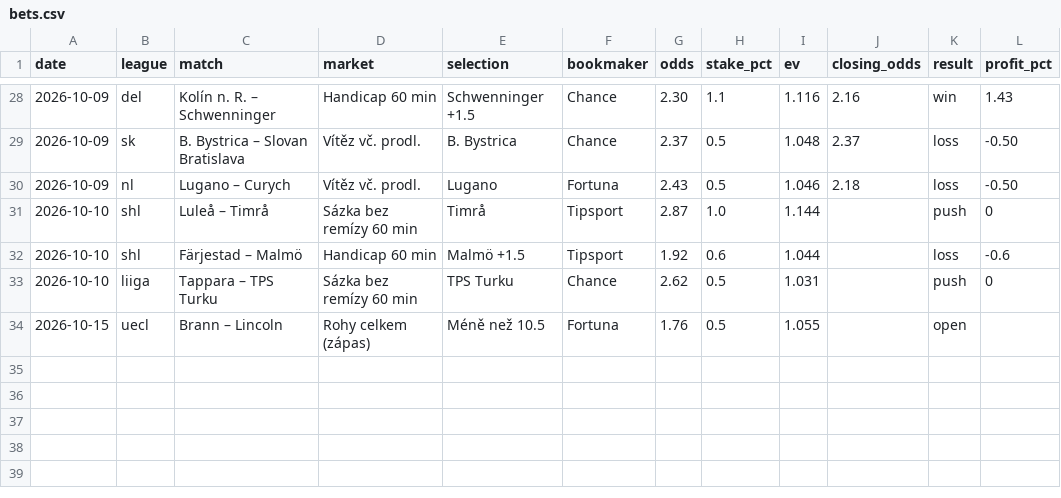
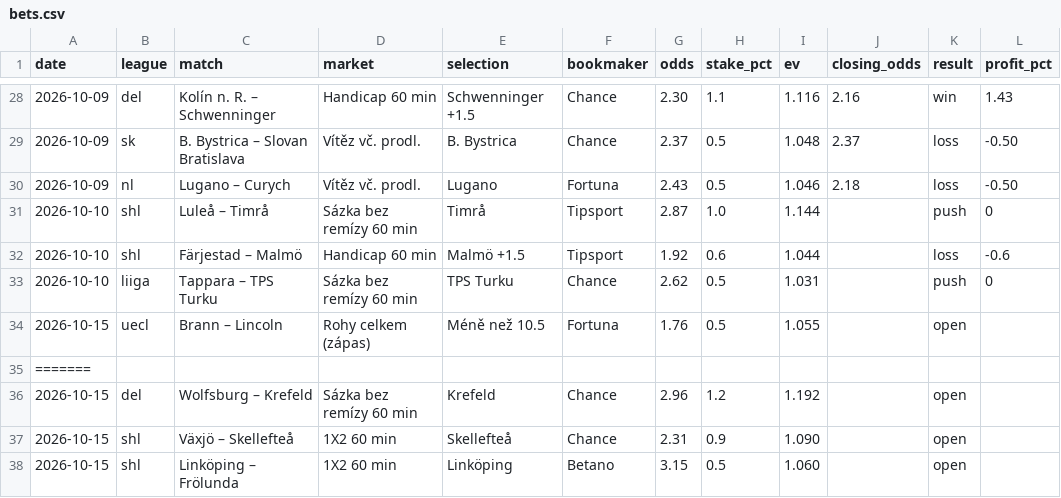
Before and after one commit to dom23jan-debug/bets, a CSV file: journal/bets.csv, drawn as a sheet; only a part is shown, gaps mark what is left out; the diff names each change by its address in the sheet, - before the commit and + after, or states it on an @@ line.

```diff
--- a/journal/bets.csv
+++ b/journal/bets.csv
+row 35: =======
+row 36: 2026-10-15 | del | Wolfsburg – Krefeld | Sázka bez remízy 60 min | Krefeld | Chance | 2.96 | 1.2 | 1.192 |  | open
+row 37: 2026-10-15 | shl | Växjö – Skellefteå | 1X2 60 min | Skellefteå | Chance | 2.31 | 0.9 | 1.090 |  | open
+row 38: 2026-10-15 | shl | Linköping – Frölunda | 1X2 60 min | Linköping | Betano | 3.15 | 0.5 | 1.060 |  | open
```
Also changed, not shown: 6 other files.
